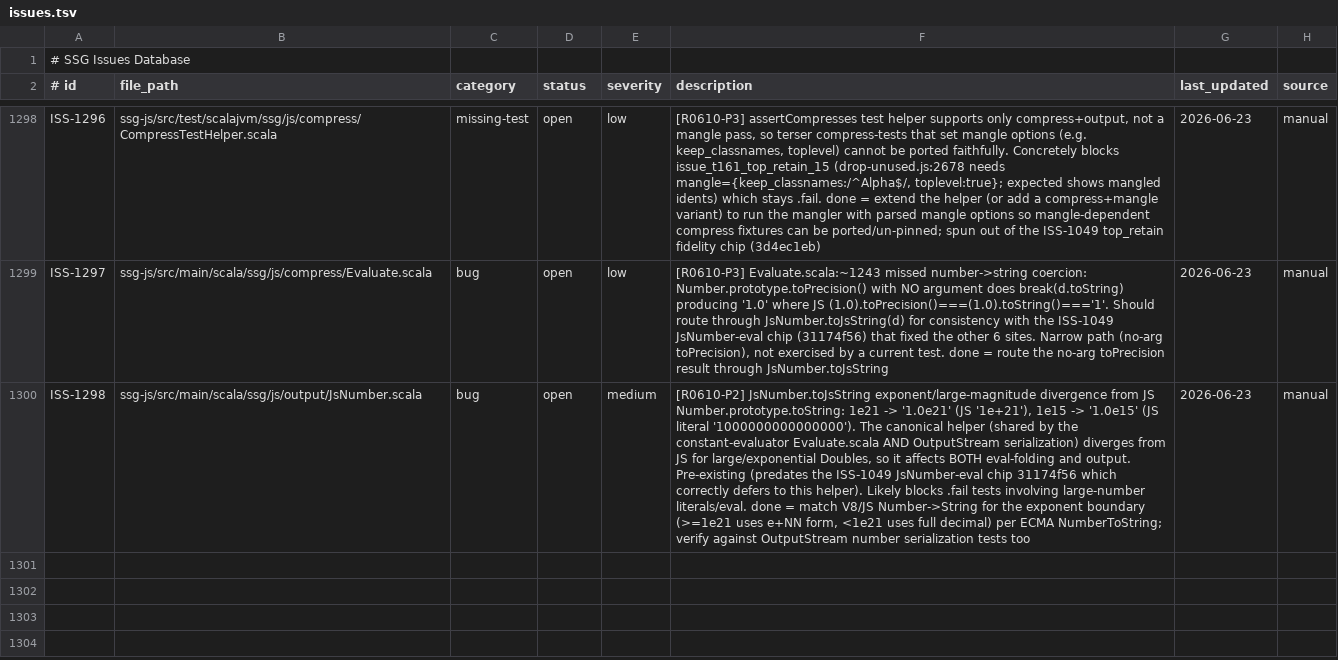
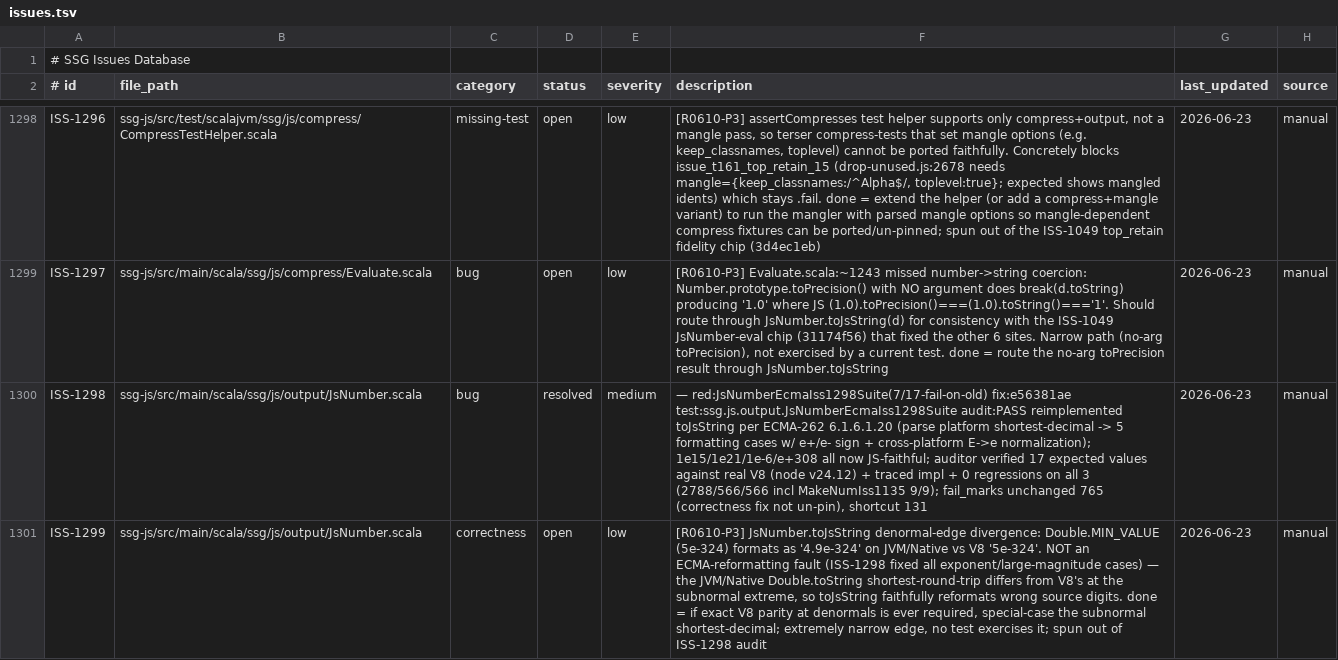
Before and after one commit to kubuszok/ssg, a TSV file: .rescale/data/issues.tsv, drawn as a sheet; only a part is shown, gaps mark what is left out; the diff names each change by its address in the sheet, - before the commit and + after, or states it on an @@ line.

Commit message:
campaign: ISS-1298 resolved (JsNumber ECMA NumberToString, correctness, 0 un-pin); ISS-1299 denormal follow-up

```diff
--- a/.rescale/data/issues.tsv
+++ b/.rescale/data/issues.tsv
-D1300 (status): open
+D1300 (status): resolved
-F1300 (description): [R0610-P2] JsNumber.toJsString exponent/large-magnitude divergence from JS Number.prototype.toString: 1e21 -> '1.0e21' (JS '1e+21'), 1e15 -> '1.0e15' (JS literal '1000000000000000'). The canonical helper (shared by the constant-evaluator Evaluate.scala AND OutputStream serialization) diverges from JS for large/exponential Doubles, so it affects BOTH eval-folding and output. Pre-existing (predates the ISS-1049 JsNumber-eval chip 31174f56 which correctly defers to this helper). Likely blocks .fail tests involving large-number literals/eval. done = match V8/JS Number->String for the exponent boundary (>=1e21 uses e+NN form, <1e21 uses full decimal) per ECMA NumberToString; verify against OutputStream number serialization tests too
+F1300 (description): — red:JsNumberEcmaIss1298Suite(7/17-fail-on-old) fix:e56381ae test:ssg.js.output.JsNumberEcmaIss1298Suite audit:PASS reimplemented toJsString per ECMA-262 6.1.6.1.20 (parse platform shortest-decimal -> 5 formatting cases w/ e+/e- sign + cross-platform E->e normalization); 1e15/1e21/1e-6/e+308 all now JS-faithful; auditor verified 17 expected values against real V8 (node v24.12) + traced impl + 0 regressions on all 3 (2788/566/566 incl MakeNumIss1135 9/9); fail_marks unchanged 765 (correctness fix not un-pin), shortcut 131
+row 1301: ISS-1299 | ssg-js/src/main/scala/ssg/js/output/JsNumber.scala | correctness | open | low | [R0610-P3] JsNumber.toJsString denormal-edge divergence: Double.MIN_VALUE (5e-324) formats as '4.9e-324' on JVM/Native vs V8 '5e-324'. NOT an ECMA-reformatting fault (ISS-1298 fixed all exponent/large-magnitude cases) — the JVM/Native Double.toString shortest-round-trip differs from V8's at the subnormal extreme, so toJsString faithfully reformats wrong source digits. done = if exact V8 parity at denormals is ever required, special-case the subnormal shortest-decimal; extremely narrow edge, no test exercises it; spun out of ISS-1298 audit | 2026-06-23 | manual
```
Also changed, not shown: 1 other file.
